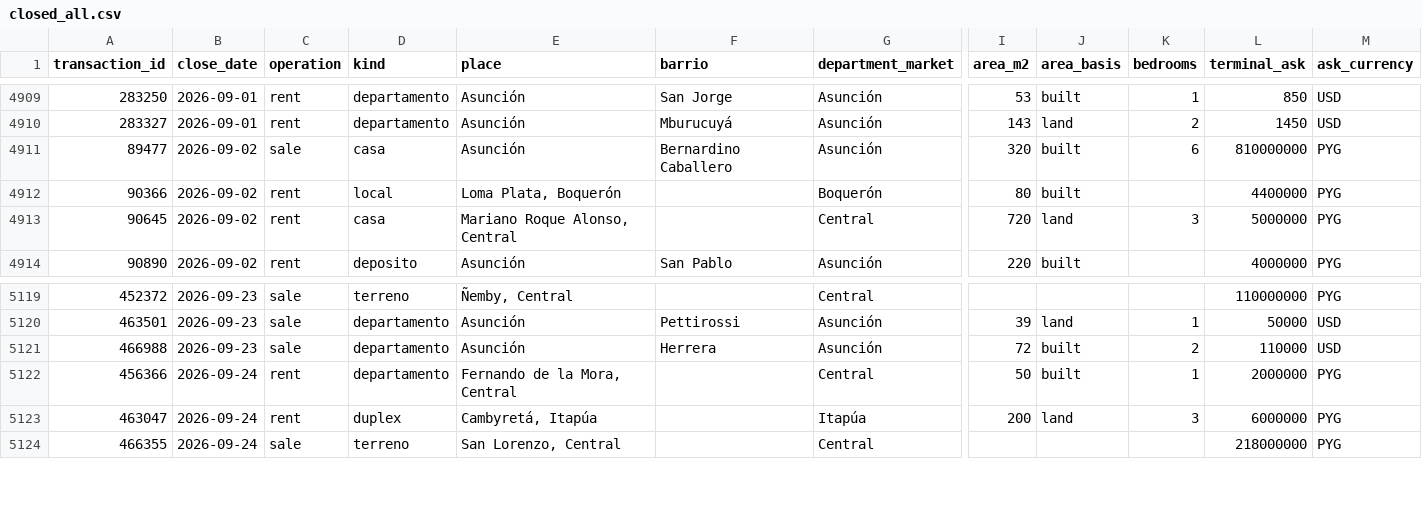
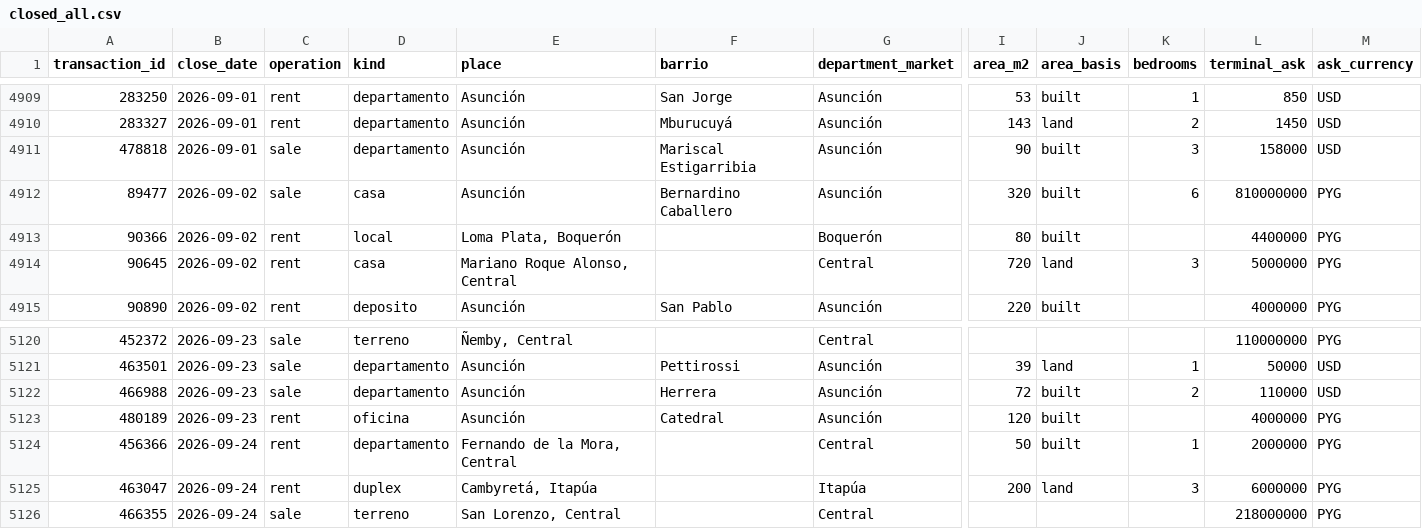
Before and after one commit to ddvanlith/tekoha-daily, a CSV file: dashboard/data/closed_all.csv, drawn as a sheet; only a part is shown, gaps mark what is left out; rows hold the shown columns only; the diff names each change by its address in the sheet, - before the commit and + after, or states it on an @@ line.

```diff
--- a/dashboard/data/closed_all.csv
+++ b/dashboard/data/closed_all.csv
+row 4911: 478818 | 2026-09-01 | sale | departamento | Asunción | Mariscal Estigarribia | Asunción | 90 | built | 3 | 158000 | USD
+row 5123: 480189 | 2026-09-23 | rent | oficina | Asunción | Catedral | Asunción | 120 | built |  | 4000000 | PYG
```
Also changed, not shown: dashboard/data/asking_new_7d.csv, dashboard/data/closed_recent_30d.csv, 20 other files.
